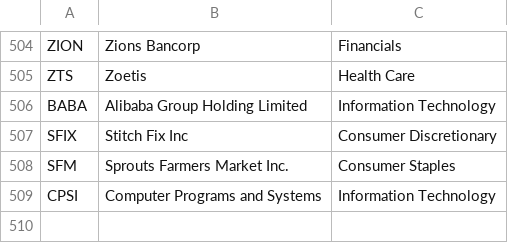
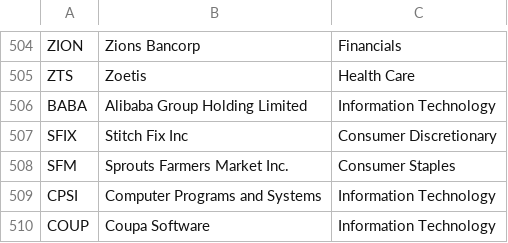
Before and after one commit to pmantini/FE_Stock_list, a CSV file: companylist.csv, drawn as a sheet; only a part is shown, gaps mark what is left out.

Commit message:
Update companylist.csv

```diff
--- a/companylist.csv
+++ b/companylist.csv
@@ -509 +509,2 @@ SFM,Sprouts Farmers Market Inc.,Consumer Staples
 CPSI,Computer Programs and Systems,Information Technology
+COUP,Coupa Software,Information Technology
```
